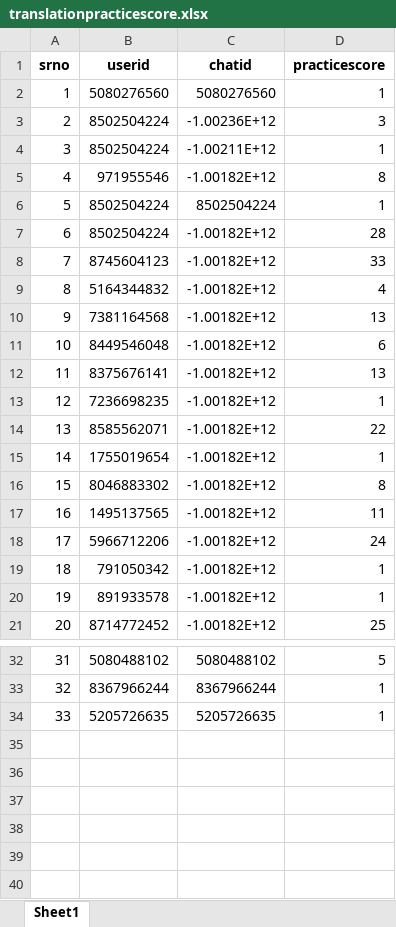
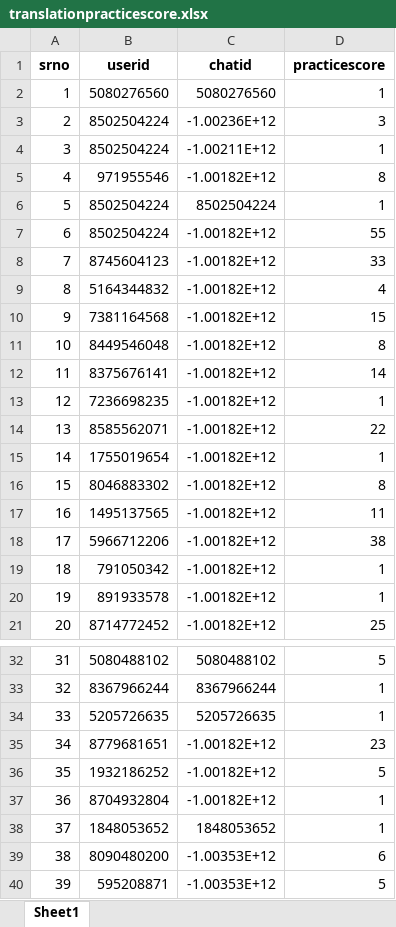
Before and after one commit to TheDevShivansh01/ShivHelperSpoken, an Excel workbook: UserScore/translationpracticescore.xlsx, sheet Sheet1, drawn as a sheet; only a part is shown, gaps mark what is left out; values as stored, in another font and other column widths than the file's, no borders; the diff names each change by its address in the sheet, - before the commit and + after, or states it on an @@ line.

```diff
--- a/UserScore/translationpracticescore.xlsx (sheet Sheet1)
+++ b/UserScore/translationpracticescore.xlsx (sheet Sheet1)
-D7 (practicescore): 28
+D7 (practicescore): 55
-D10 (practicescore): 13
+D10 (practicescore): 15
-D11 (practicescore): 6
+D11 (practicescore): 8
-D12 (practicescore): 13
+D12 (practicescore): 14
-D18 (practicescore): 24
+D18 (practicescore): 38
+row 35: 34 | 8779681651 | -1.00182E+12 | 23
+row 36: 35 | 1932186252 | -1.00182E+12 | 5
+row 37: 36 | 8704932804 | -1.00182E+12 | 1
+row 38: 37 | 1848053652 | 1848053652 | 1
+row 39: 38 | 8090480200 | -1.00353E+12 | 6
+row 40: 39 | 595208871 | -1.00353E+12 | 5
```
Also changed, not shown: UserScore/RegisteredGroups.xlsx, UserScore/rar_daily_usage.xlsx, 9 other files.
